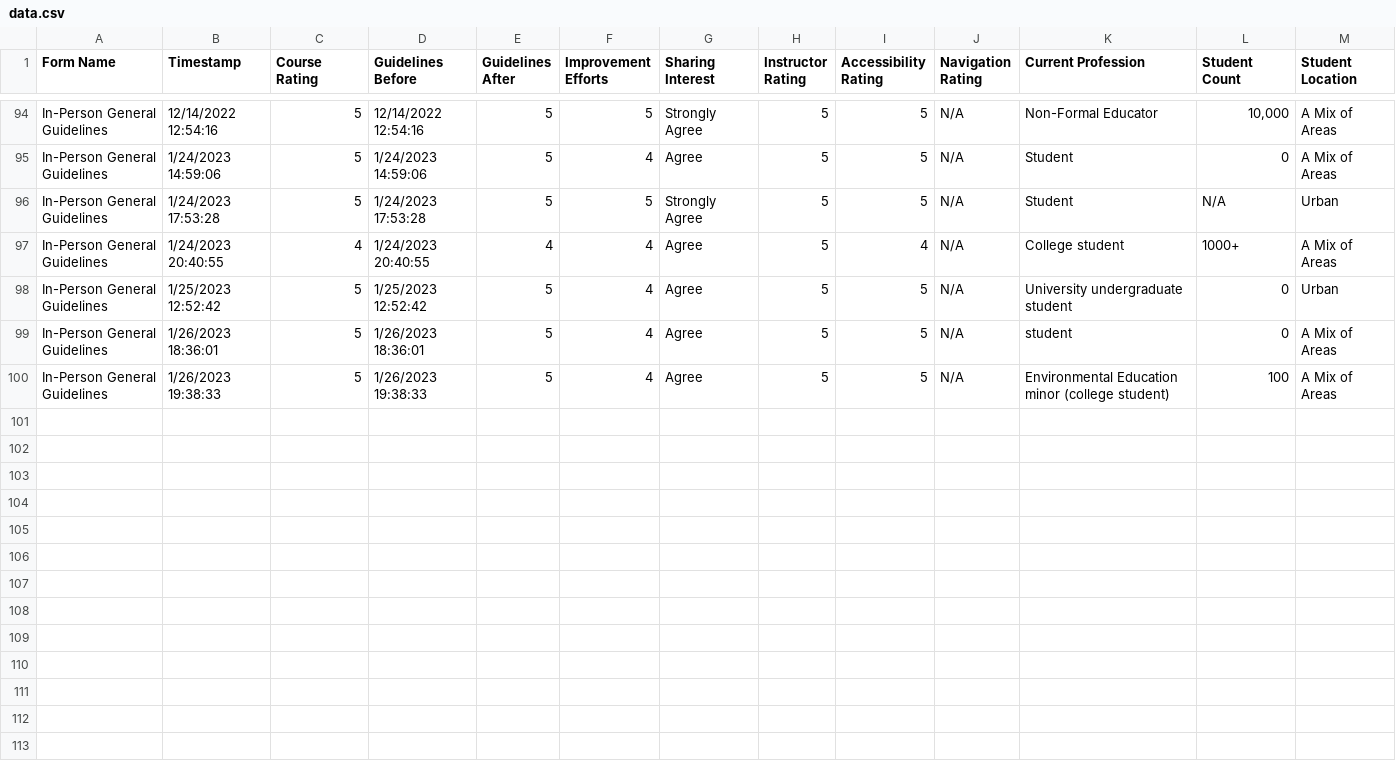
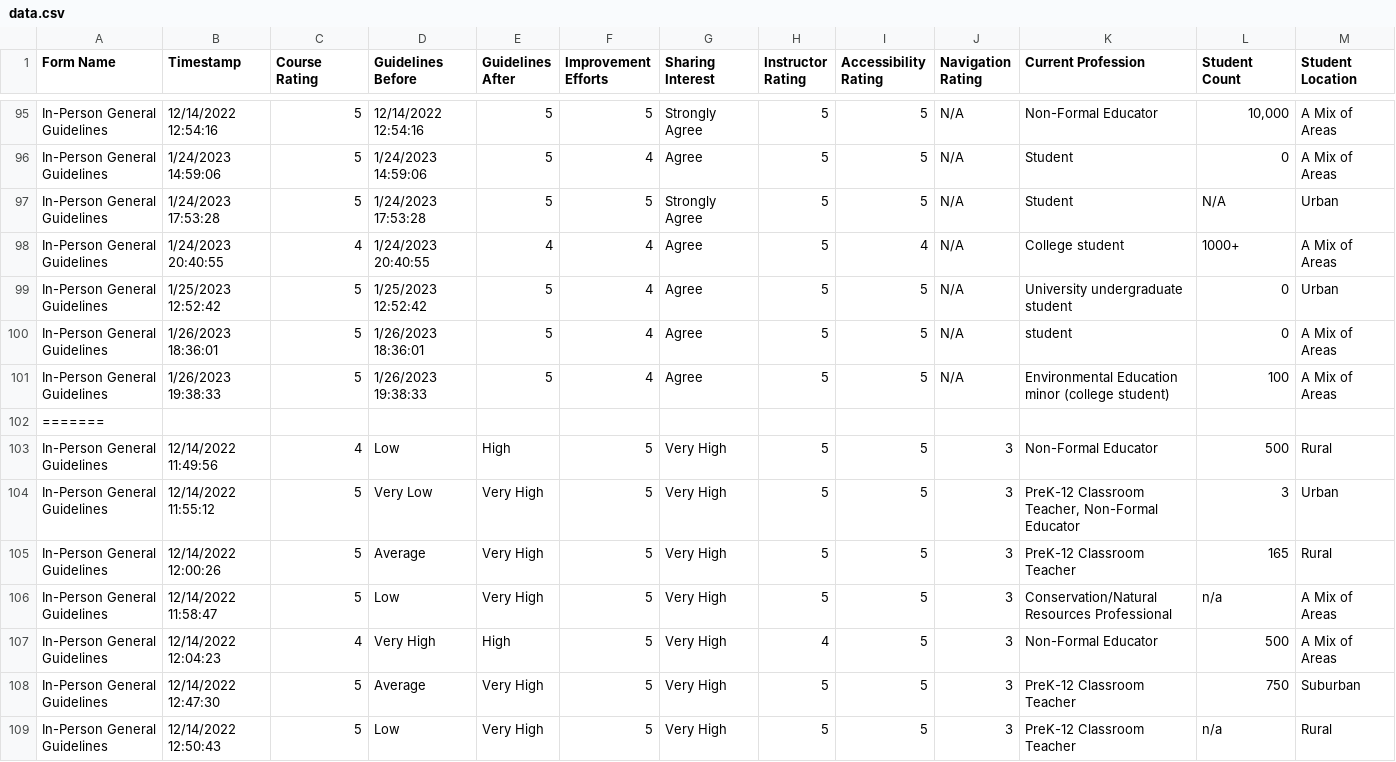
Before and after one commit to cssgunc/eenc-dashboard, a CSV file: data/data.csv, drawn as a sheet; only a part is shown, gaps mark what is left out; rows hold the shown columns only; the diff covers the shown part only; the diff names each change by its address in the sheet, - before the commit and + after, or states it on an @@ line.

```diff
--- a/data/data.csv
+++ b/data/data.csv
+row 102: =======
+row 103: In-Person General Guidelines | 12/14/2022 11:49:56 | 4 | Low | High | 5 | Very High | 5 | 5 | 3 | Non-Formal Educator | 500 | Rural
+row 104: In-Person General Guidelines | 12/14/2022 11:55:12 | 5 | Very Low | Very High | 5 | Very High | 5 | 5 | 3 | PreK-12 Classroom Teacher, Non-Formal Educator | 3 | Urban
+row 105: In-Person General Guidelines | 12/14/2022 12:00:26 | 5 | Average | Very High | 5 | Very High | 5 | 5 | 3 | PreK-12 Classroom Teacher | 165 | Rural
+row 106: In-Person General Guidelines | 12/14/2022 11:58:47 | 5 | Low | Very High | 5 | Very High | 5 | 5 | 3 | Conservation/Natural Resources Professional | n/a | A Mix of Areas
+row 107: In-Person General Guidelines | 12/14/2022 12:04:23 | 4 | Very High | High | 5 | Very High | 4 | 5 | 3 | Non-Formal Educator | 500 | A Mix of Areas
+row 108: In-Person General Guidelines | 12/14/2022 12:47:30 | 5 | Average | Very High | 5 | Very High | 5 | 5 | 3 | PreK-12 Classroom Teacher | 750 | Suburban
+row 109: In-Person General Guidelines | 12/14/2022 12:50:43 | 5 | Low | Very High | 5 | Very High | 5 | 5 | 3 | PreK-12 Classroom Teacher | n/a | Rural
```
Also changed, not shown: 9 added rows and 1 edited cell elsewhere in this file, 1 other file.
